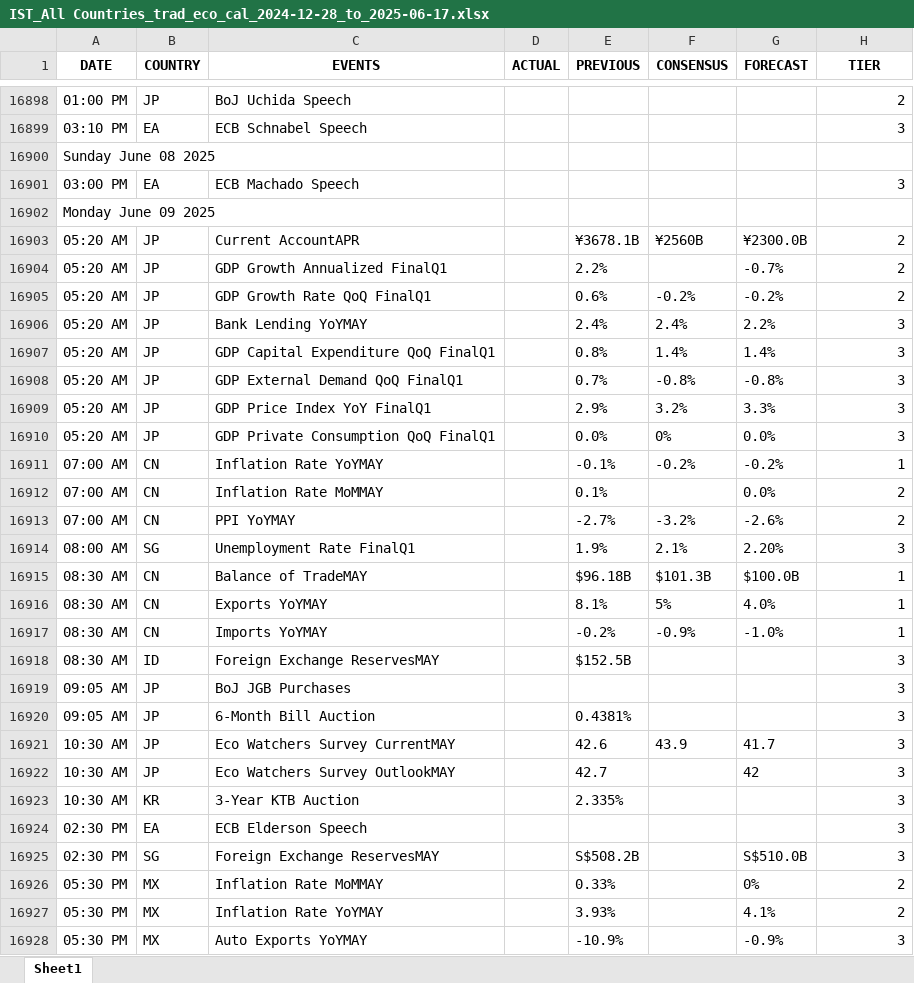
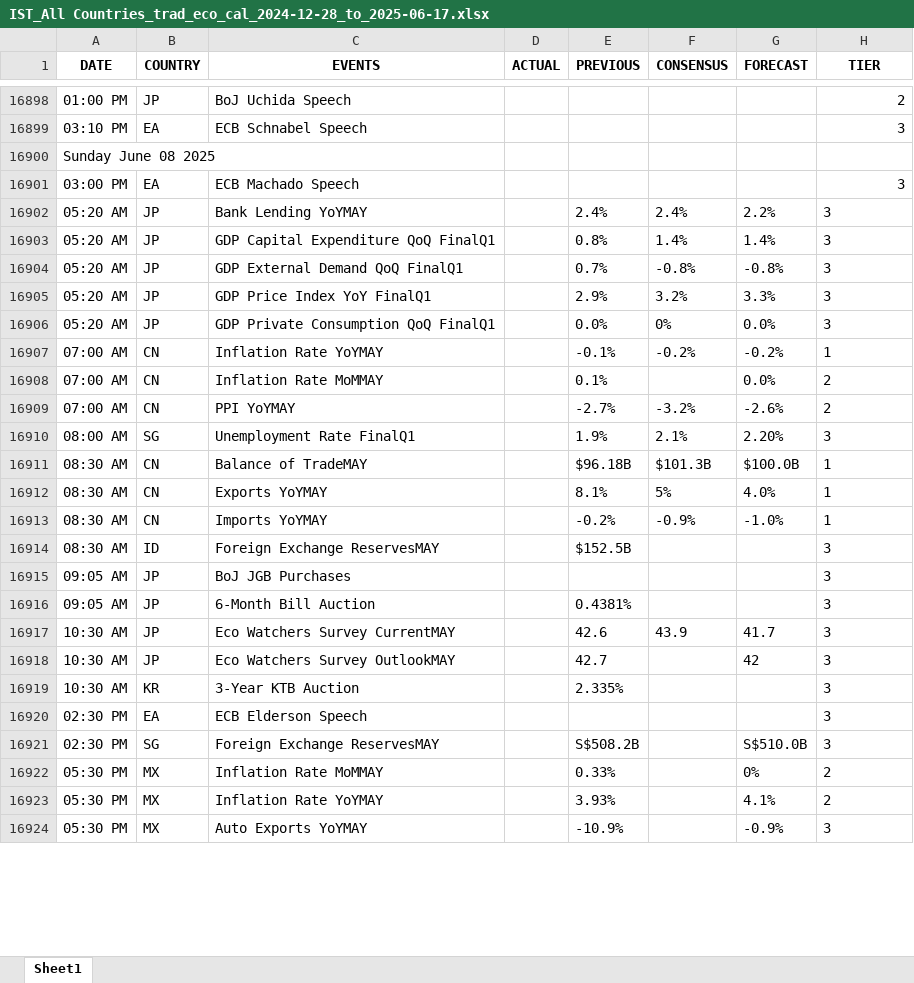
Before and after one commit to krishangguptafibonacciresearch/TradingEconomicsCalendar, an Excel workbook: Input_data/IST_All Countries_trad_eco_cal_2024-12-28_to_2025-06-17.xlsx, sheet Sheet1, drawn as a sheet; only a part is shown, gaps mark what is left out; values as stored, in another font and other column widths than the file's, no borders; removed rows and columns are numbered as before the commit, all else as after; the diff covers the shown part only; the diff names each change by its address in the sheet, - before the commit and + after, or states it on an @@ line.

```diff
--- a/Input_data/IST_All Countries_trad_eco_cal_2024-12-28_to_2025-06-17.xlsx (sheet Sheet1)
+++ b/Input_data/IST_All Countries_trad_eco_cal_2024-12-28_to_2025-06-17.xlsx (sheet Sheet1)
-row 16902: Monday June 09 2025
-row 16903: 05:20 AM | JP | Current AccountAPR |  | ¥3678.1B | ¥2560B | ¥2300.0B | 2
-row 16904: 05:20 AM | JP | GDP Growth Annualized FinalQ1 |  | 2.2% |  | -0.7% | 2
-row 16905: 05:20 AM | JP | GDP Growth Rate QoQ FinalQ1 |  | 0.6% | -0.2% | -0.2% | 2
-H16902:H16924 alignment: right
+H16902:H16924 alignment: left
```
Also changed, not shown: 22 added rows and cell formats elsewhere in this sheet, 6 other files.
